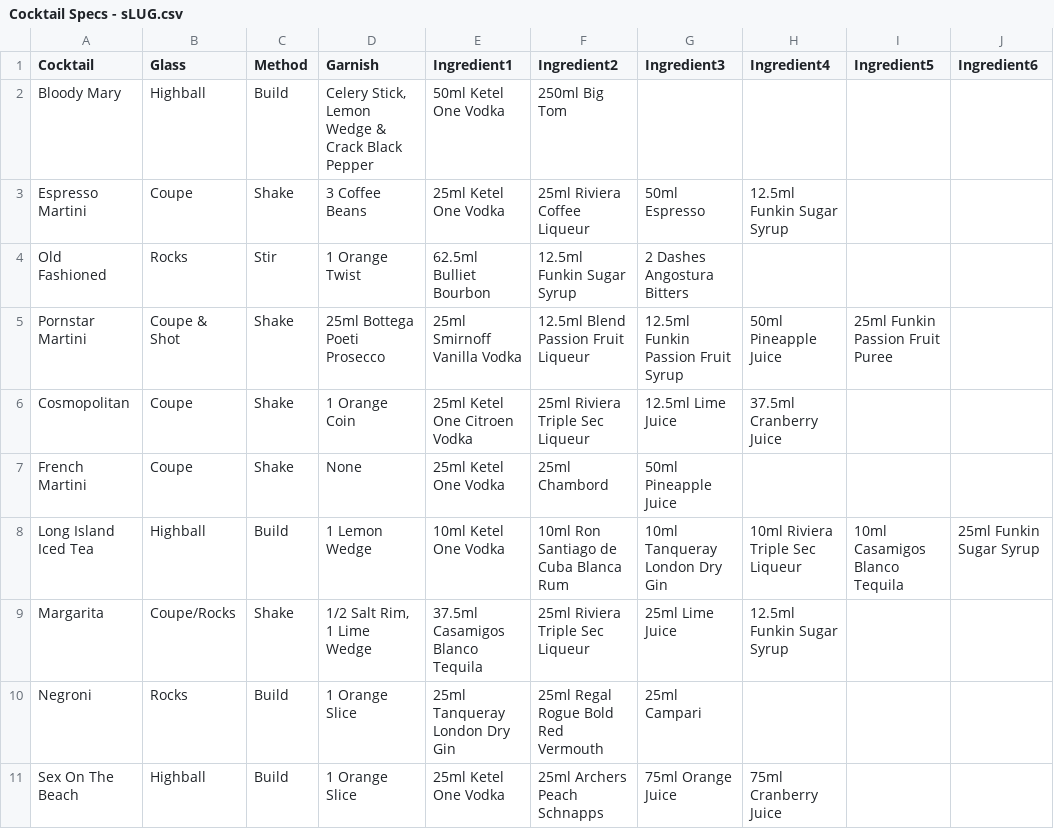
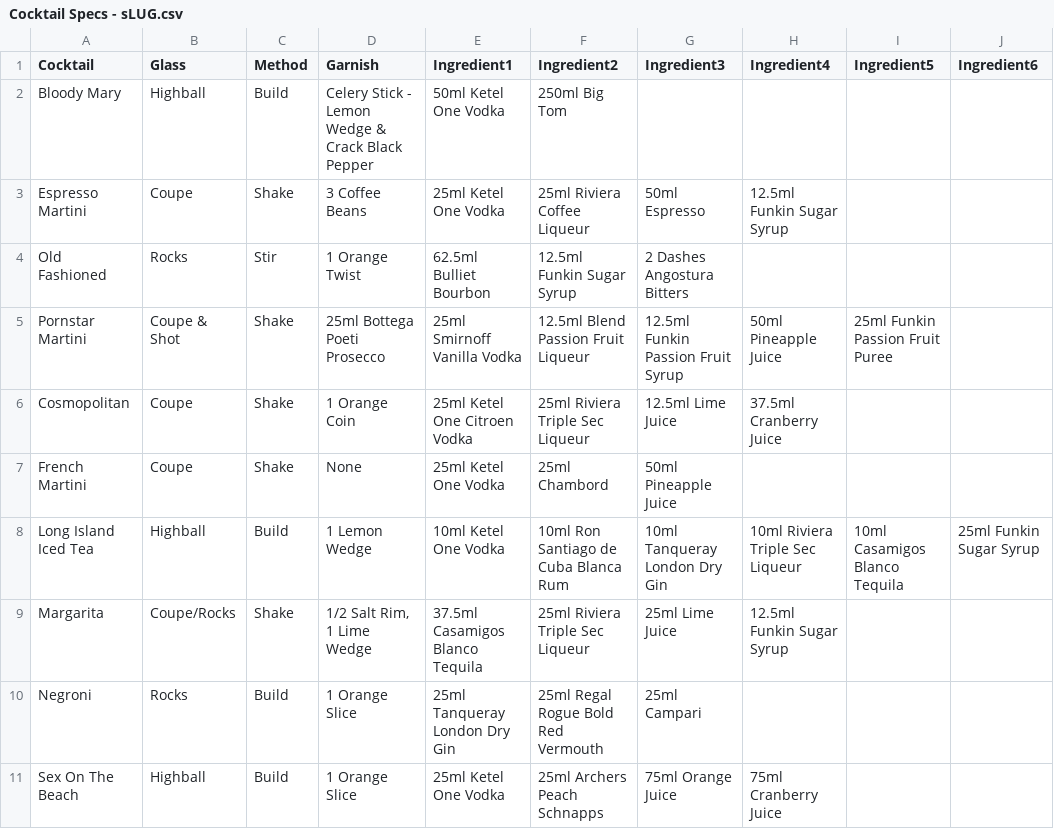
Before and after one commit to JonathanRiley-1/test, a CSV file: Cocktail Specs - sLUG.csv, drawn as a sheet; only a part is shown; the diff names each change by its address in the sheet, - before the commit and + after, or states it on an @@ line.

Commit message:
Update Cocktail Specs - sLUG.csv

```diff
--- a/Cocktail Specs - sLUG.csv
+++ b/Cocktail Specs - sLUG.csv
-D2 (Garnish): Celery Stick, Lemon Wedge…
+D2 (Garnish): Celery Stick - Lemon Wedge…
```
